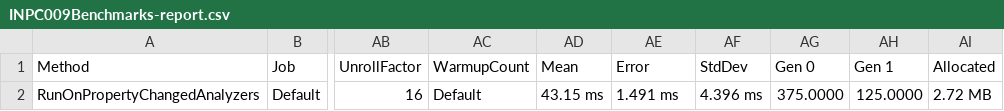
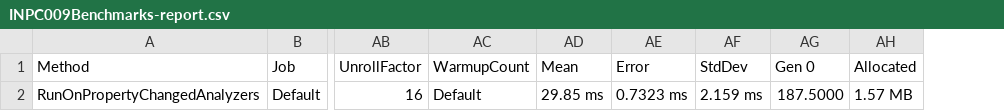
Before and after one commit to DotNetAnalyzers/PropertyChangedAnalyzers, a CSV file: PropertyChangedAnalyzers.Benchmarks/BenchmarkDotNet.Artifacts/results/INPC009Benchmarks-report.csv, drawn as a sheet; only a part is shown, gaps mark what is left out; removed rows and columns are numbered as before the commit, all else as after; the diff names each change by its address in the sheet, - before the commit and + after, or states it on an @@ line.

Commit message:
Tweak perf INPC009

```diff
--- a/PropertyChangedAnalyzers.Benchmarks/BenchmarkDotNet.Artifacts/results/INPC009Benchmarks-report.csv
+++ b/PropertyChangedAnalyzers.Benchmarks/BenchmarkDotNet.Artifacts/results/INPC009Benchmarks-report.csv
-column AH (Gen 1), row 2: 125.0000
-AD2 (Mean): 43.15 ms
+AD2 (Mean): 29.85 ms
-AE2 (Error): 1.491 ms
+AE2 (Error): 0.7323 ms
-AF2 (StdDev): 4.396 ms
+AF2 (StdDev): 2.159 ms
-AG2 (Gen 0): 375.0000
+AG2 (Gen 0): 187.5000
-AH2 (Allocated): 2.72 MB
+AH2 (Allocated): 1.57 MB
```
Also changed, not shown: 6 other files.
